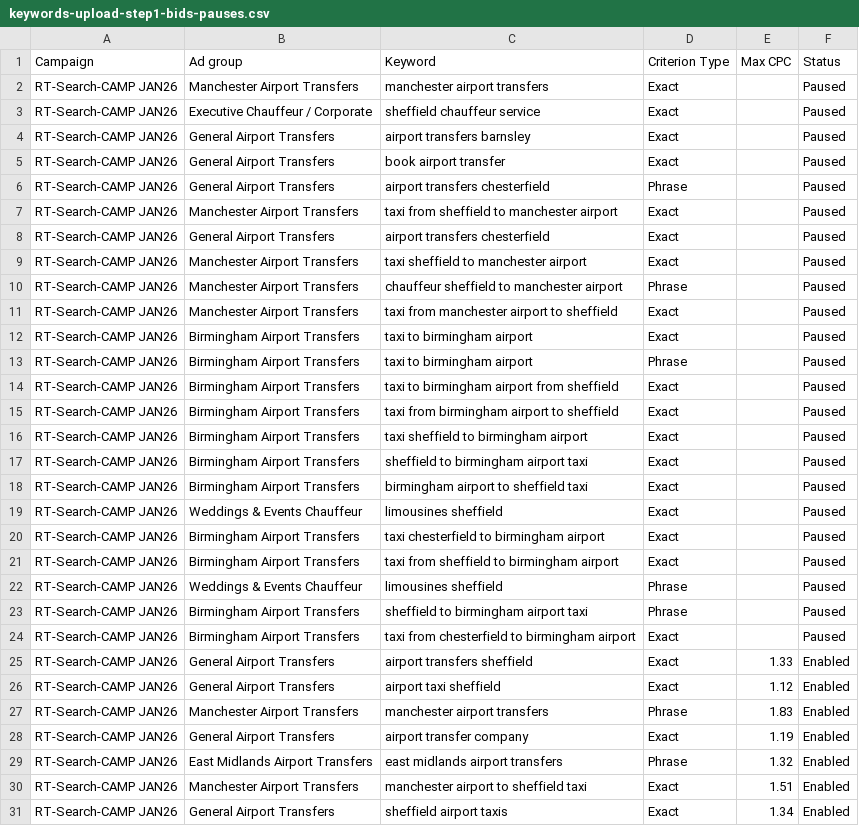
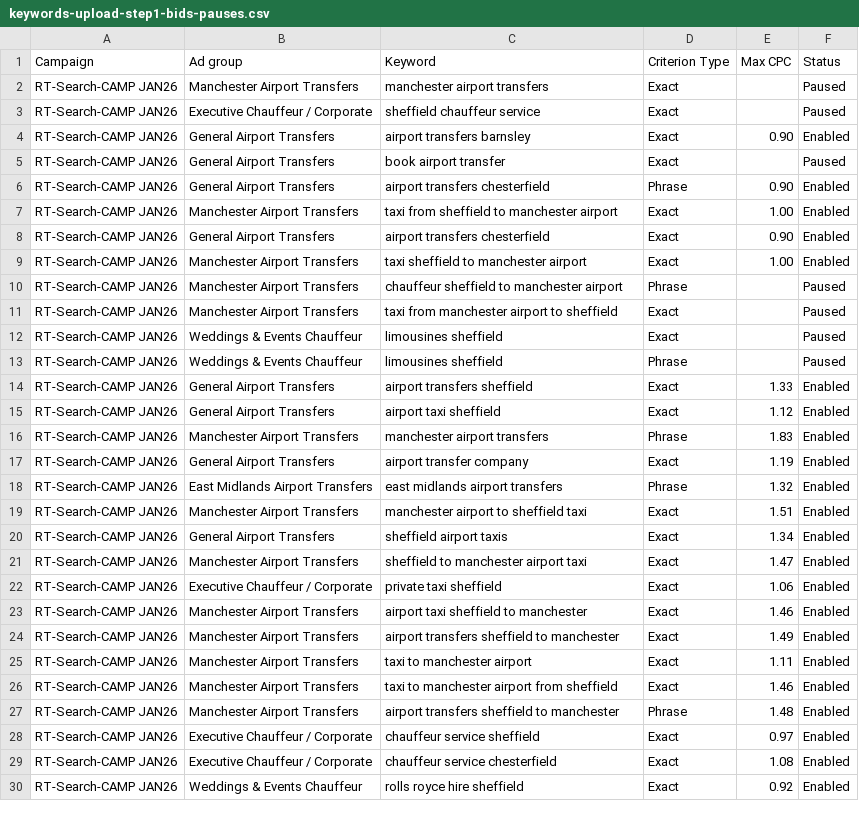
Before and after one commit to CENTRALEXECUTIVE/cet-command-centre, a CSV file: docs/growth/ads/keywords-upload-step1-bids-pauses.csv, drawn as a sheet; only a part is shown; the shorter side is filled out with more unchanged rows.

```diff
--- a/docs/growth/ads/keywords-upload-step1-bids-pauses.csv
+++ b/docs/growth/ads/keywords-upload-step1-bids-pauses.csv
@@ -3,23 +3,12 @@ RT-Search-CAMP JAN26,Manchester Airport Transfers,manchester airport transfers,E
 RT-Search-CAMP JAN26,Executive Chauffeur / Corporate,sheffield chauffeur service,Exact,,Paused
-RT-Search-CAMP JAN26,General Airport Transfers,airport transfers barnsley,Exact,,Paused
+RT-Search-CAMP JAN26,General Airport Transfers,airport transfers barnsley,Exact,0.90,Enabled
 RT-Search-CAMP JAN26,General Airport Transfers,book airport transfer,Exact,,Paused
-RT-Search-CAMP JAN26,General Airport Transfers,airport transfers chesterfield,Phrase,,Paused
-RT-Search-CAMP JAN26,Manchester Airport Transfers,taxi from sheffield to manchester airport,Exact,,Paused
-RT-Search-CAMP JAN26,General Airport Transfers,airport transfers chesterfield,Exact,,Paused
-RT-Search-CAMP JAN26,Manchester Airport Transfers,taxi sheffield to manchester airport,Exact,,Paused
+RT-Search-CAMP JAN26,General Airport Transfers,airport transfers chesterfield,Phrase,0.90,Enabled
+RT-Search-CAMP JAN26,Manchester Airport Transfers,taxi from sheffield to manchester airport,Exact,1.00,Enabled
+RT-Search-CAMP JAN26,General Airport Transfers,airport transfers chesterfield,Exact,0.90,Enabled
+RT-Search-CAMP JAN26,Manchester Airport Transfers,taxi sheffield to manchester airport,Exact,1.00,Enabled
 RT-Search-CAMP JAN26,Manchester Airport Transfers,chauffeur sheffield to manchester airport,Phrase,,Paused
 RT-Search-CAMP JAN26,Manchester Airport Transfers,taxi from manchester airport to sheffield,Exact,,Paused
-RT-Search-CAMP JAN26,Birmingham Airport Transfers,taxi to birmingham airport,Exact,,Paused
-RT-Search-CAMP JAN26,Birmingham Airport Transfers,taxi to birmingham airport,Phrase,,Paused
-RT-Search-CAMP JAN26,Birmingham Airport Transfers,taxi to birmingham airport from sheffield,Exact,,Paused
-RT-Search-CAMP JAN26,Birmingham Airport Transfers,taxi from birmingham airport to sheffield,Exact,,Paused
-RT-Search-CAMP JAN26,Birmingham Airport Transfers,taxi sheffield to birmingham airport,Exact,,Paused
-RT-Search-CAMP JAN26,Birmingham Airport Transfers,sheffield to birmingham airport taxi,Exact,,Paused
-RT-Search-CAMP JAN26,Birmingham Airport Transfers,birmingham airport to sheffield taxi,Exact,,Paused
 RT-Search-CAMP JAN26,Weddings & Events Chauffeur,limousines sheffield,Exact,,Paused
-RT-Search-CAMP JAN26,Birmingham Airport Transfers,taxi chesterfield to birmingham airport,Exact,,Paused
-RT-Search-CAMP JAN26,Birmingham Airport Transfers,taxi from sheffield to birmingham airport,Exact,,Paused
 RT-Search-CAMP JAN26,Weddings & Events Chauffeur,limousines sheffield,Phrase,,Paused
-RT-Search-CAMP JAN26,Birmingham Airport Transfers,sheffield to birmingham airport taxi,Phrase,,Paused
-RT-Search-CAMP JAN26,Birmingham Airport Transfers,taxi from chesterfield to birmingham airport,Exact,,Paused
 RT-Search-CAMP JAN26,General Airport Transfers,airport transfers sheffield,Exact,1.33,Enabled
```
Also changed, not shown: 2 other files.
